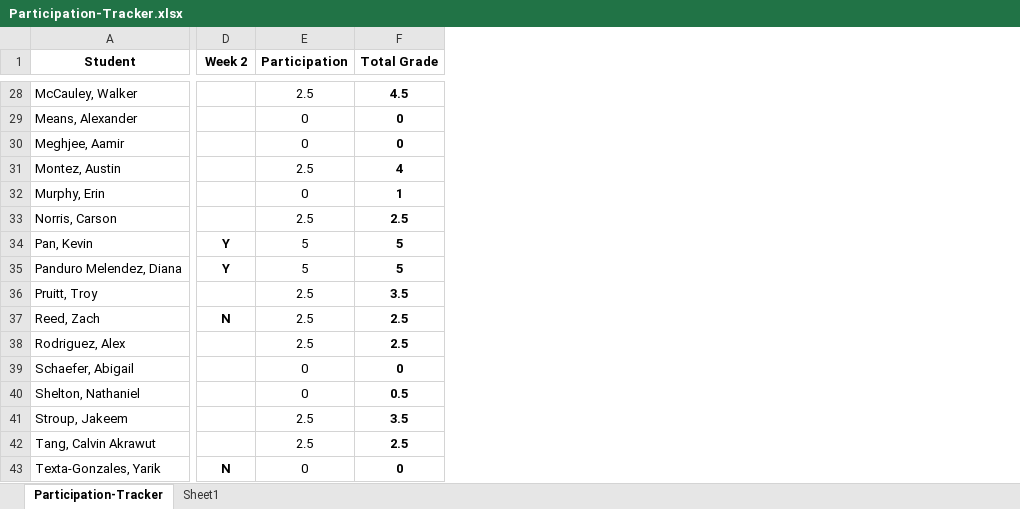
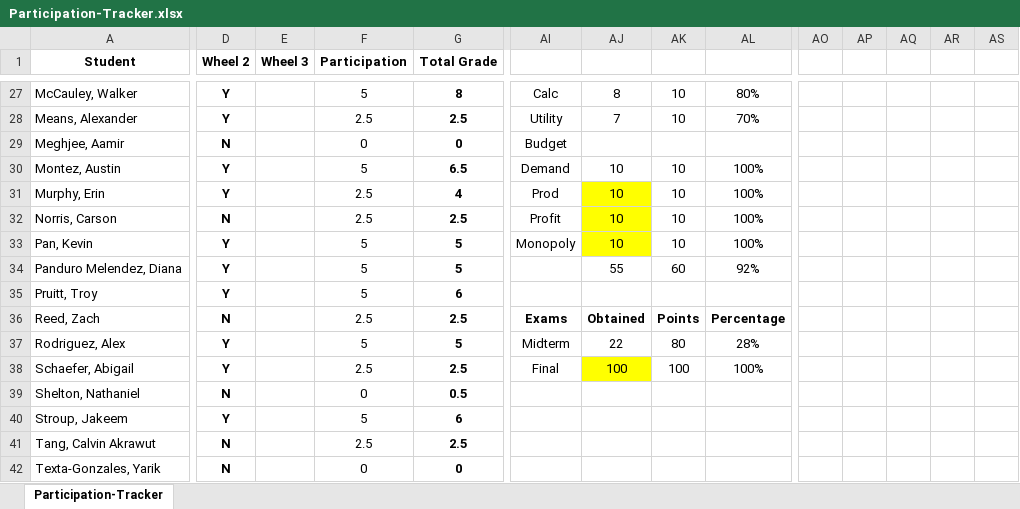
Before and after one commit to jrojas1003/EC-311, an Excel workbook: Participation-Tracker.xlsx, sheet Participation-Tracker, drawn as a sheet; only a part is shown, gaps mark what is left out; values as stored, in another font and other column widths than the file's, no borders; addresses are those after the commit; the diff covers the shown part only; the diff names each change by its address in the sheet, - before the commit and + after, or states it on an @@ line.

```diff
--- a/Participation-Tracker.xlsx (sheet Participation-Tracker)
+++ b/Participation-Tracker.xlsx (sheet Participation-Tracker)
-sheet tab: Sheet1
+column E (Wheel 3), empty
+column AI, rows 27-38: Calc | Utility | Budget | Demand | Prod | Profit | Monopoly |  |  | Exams | Midterm | Final
+column AJ, rows 27-38: 8 | 7 |  | 10 | 10 | 10 | 10 | 55 |  | Obtained | 22 | 100
+column AK, rows 27-38: 10 | 10 |  | 10 | 10 | 10 | 10 | 60 |  | Points | 80 | 100
+column AL, rows 27-38: 80% | 70% |  | 100% | 100% | 100% | 100% | 92% |  | Percentage | 28% | 100%
+column AO, empty
+column AP, empty
+column AQ, empty
+column AR, empty
+column AS, empty
-D1: Week 2
+D1: Wheel 2
-D27:D28 (Wheel 2): (empty)
+D27:D28 (Wheel 2): Y
-F27 (Participation): 2.5
+F27 (Participation): 5
-G27 (Total Grade): 4.5
+G27 (Total Grade): 8
-F28 (Participation): 0
+F28 (Participation): 2.5
-G28 (Total Grade): 0
+G28 (Total Grade): 2.5
-D29 (Wheel 2): (empty)
+D29 (Wheel 2): N
-D30:D31 (Wheel 2): (empty)
+D30:D31 (Wheel 2): Y
-F30 (Participation): 2.5
+F30 (Participation): 5
-G30 (Total Grade): 4
+G30 (Total Grade): 6.5
-F31 (Participation): 0
+F31 (Participation): 2.5
-G31 (Total Grade): 1
+G31 (Total Grade): 4
-D32 (Wheel 2): (empty)
+D32 (Wheel 2): N
-D35 (Wheel 2): (empty)
+D35 (Wheel 2): Y
-F35 (Participation): 2.5
+F35 (Participation): 5
-G35 (Total Grade): 3.5
+G35 (Total Grade): 6
-D37:D38 (Wheel 2): (empty)
+D37:D38 (Wheel 2): Y
-F37 (Participation): 2.5
+F37 (Participation): 5
-G37 (Total Grade): 2.5
+G37 (Total Grade): 5
-F38 (Participation): 0
+F38 (Participation): 2.5
-G38 (Total Grade): 0
+G38 (Total Grade): 2.5
-D39 (Wheel 2): (empty)
+D39 (Wheel 2): N
-D40 (Wheel 2): (empty)
+D40 (Wheel 2): Y
-F40 (Participation): 2.5
+F40 (Participation): 5
-G40 (Total Grade): 3.5
+G40 (Total Grade): 6
-D41 (Wheel 2): (empty)
+D41 (Wheel 2): N
```
Also changed, not shown: 1 added row, 2 removed rows, 19 added columns and 92 edited cells elsewhere in this sheet, formulas that keep their value, Grades/Midterm-Question-Breakdown.xlsx, 26 other files.
